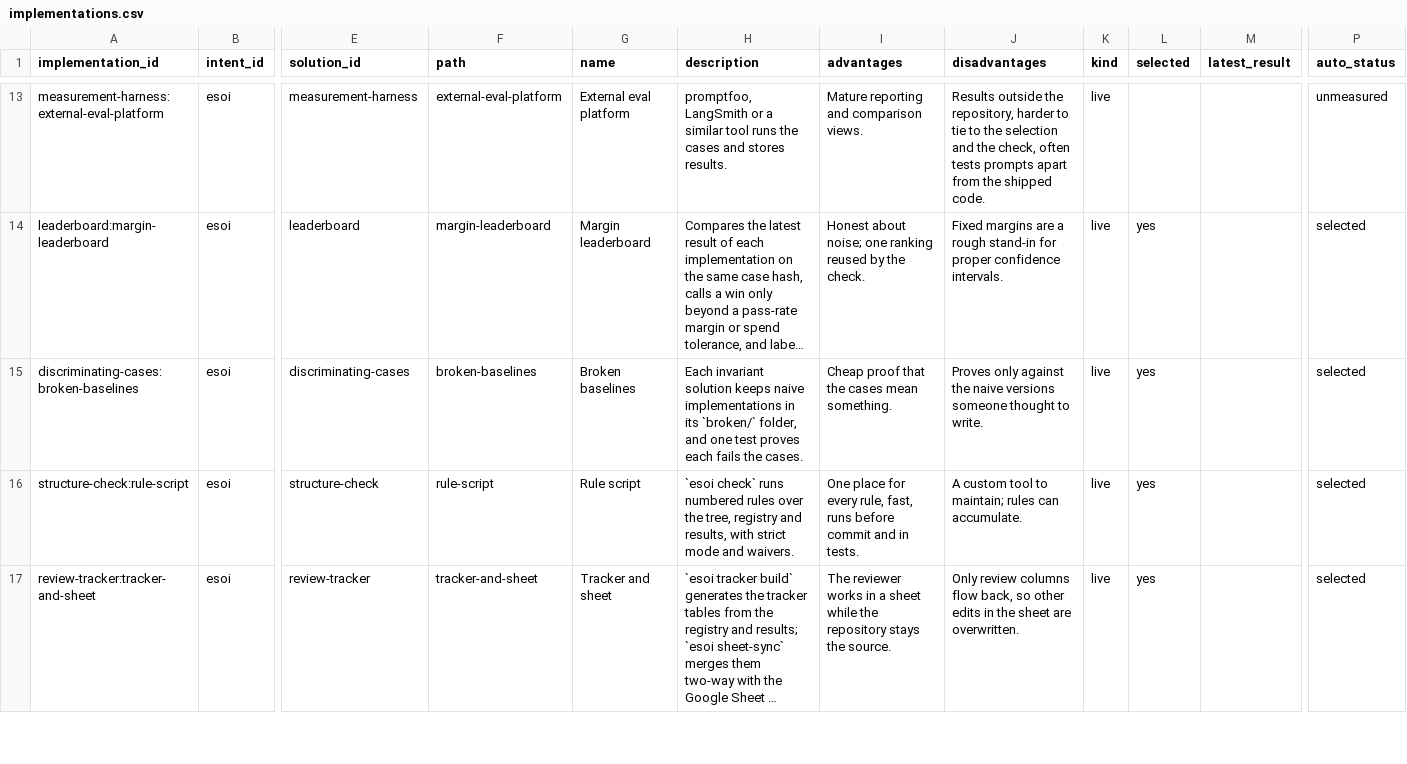
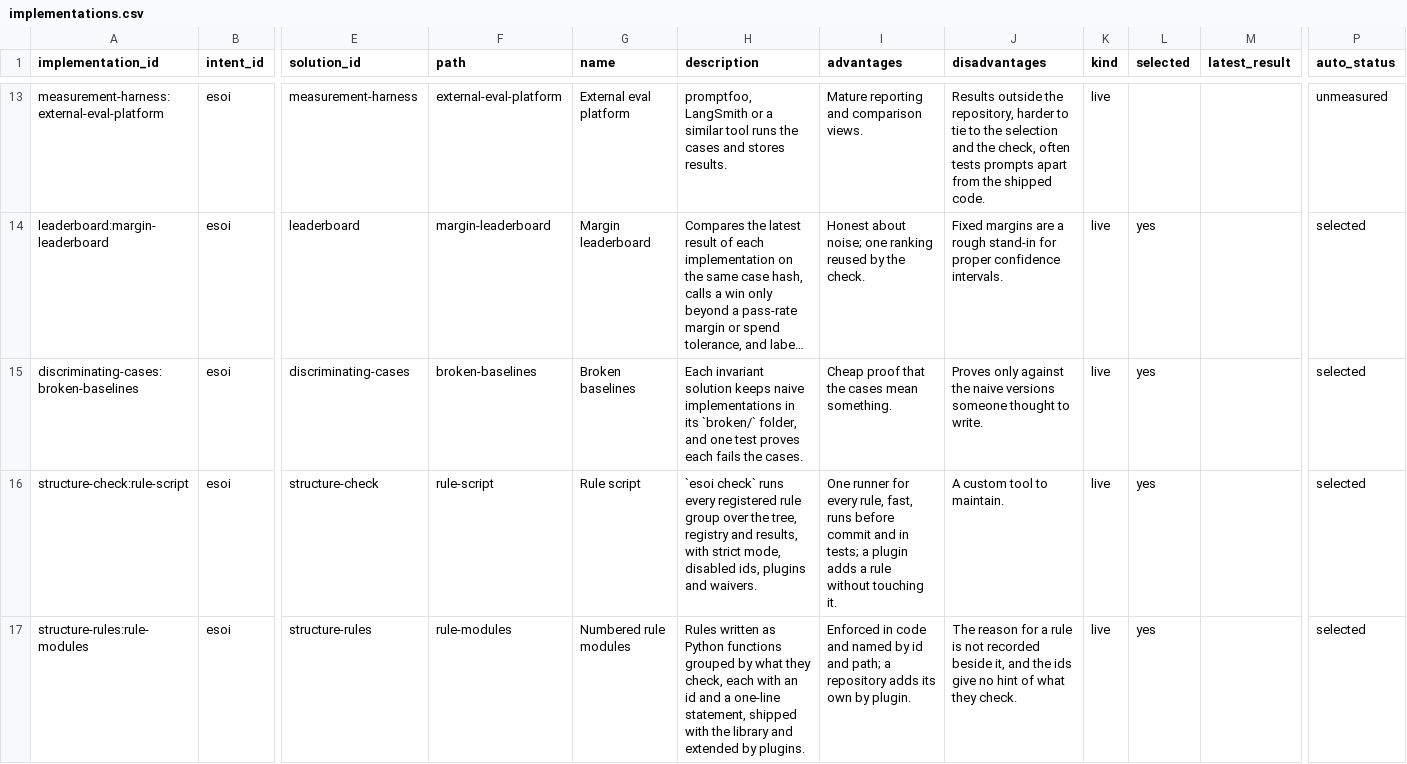
Before and after one commit to JoshuaMathias/evolvable-structure, a CSV file: esoi/tracker/implementations.csv, drawn as a sheet; only a part is shown, gaps mark what is left out; the shorter side is filled out with more unchanged rows; long unchanged cells end in …; rows hold the shown columns only; the diff covers the shown part only; the diff names each change by its address in the sheet, - before the commit and + after, or states it on an @@ line.

```diff
--- a/esoi/tracker/implementations.csv
+++ b/esoi/tracker/implementations.csv
-H16 (description): …check` runs numbered rules over the tree, registry and results, with strict mode and waivers.
+H16 (description): …check` runs every registered rule group over the tree, registry and results, with strict mode, disabled ids, plugins and waivers.
-I16 (advantages): One place for every rule, fast, runs before commit and in tests.
+I16 (advantages): One runner for every rule, fast, runs before commit and in tests; a plugin adds a rule without touching it.
-J16 (disadvantages): A custom tool to maintain; rules can accumulate.
+J16 (disadvantages): A custom tool to maintain.
+row 17: structure-rules:rule-modules | esoi | structure-rules | rule-modules | Numbered rule modules | Rules written as Python functions grouped by what they check, each with an id and a one-line statement, shipped with the library and extended by plugins. | Enforced in code and named by id and path; a repository adds its own by plugin. | The reason for a rule is not recorded beside it, and the ids give no hint of what they check. | live | yes |  | selected
```
Also changed, not shown: 1 added row elsewhere in this file, esoi/implementations.csv, esoi/problems.csv, 10 other files.
